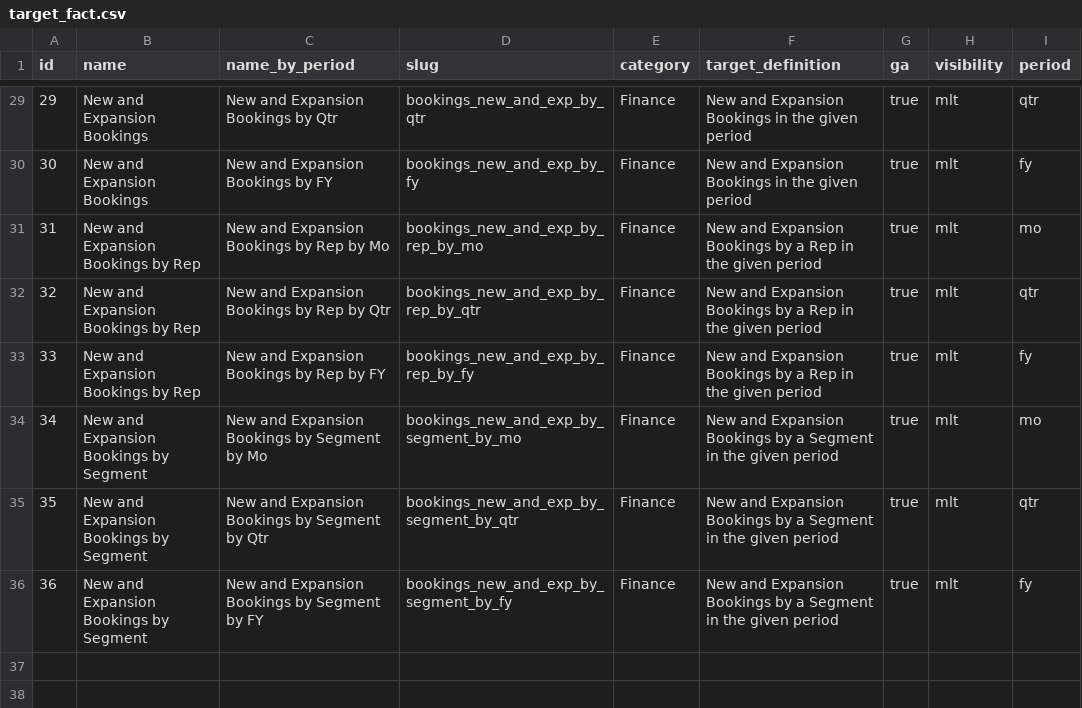
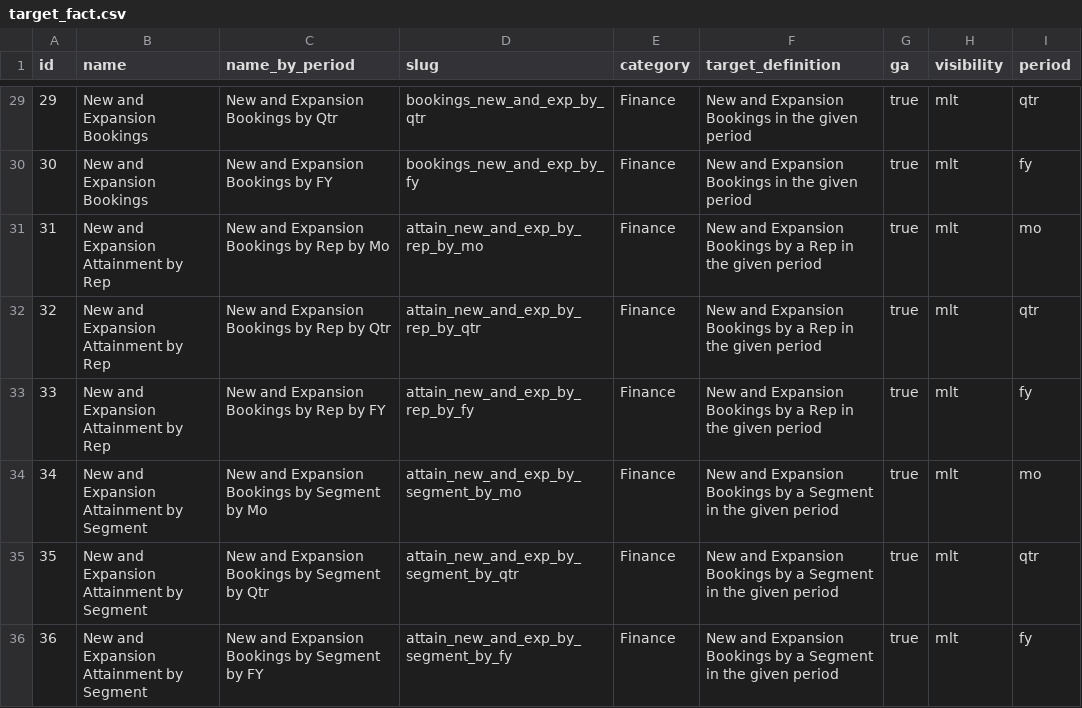
Before and after one commit to mattermost/mattermost-data-warehouse, a CSV file: transform/snowflake-dbt/data/target_fact.csv, drawn as a sheet; only a part is shown, gaps mark what is left out; the diff names each change by its address in the sheet, - before the commit and + after, or states it on an @@ line.

Commit message:
rename to attainment

```diff
--- a/transform/snowflake-dbt/data/target_fact.csv
+++ b/transform/snowflake-dbt/data/target_fact.csv
-B31:B33 (name): New and Expansion Bookings by Rep
+B31:B33 (name): New and Expansion Attainment by Rep
-D31 (slug): bookings_new_and_exp_by_rep_by_mo
+D31 (slug): attain_new_and_exp_by_rep_by_mo
-D32 (slug): bookings_new_and_exp_by_rep_by_qtr
+D32 (slug): attain_new_and_exp_by_rep_by_qtr
-D33 (slug): bookings_new_and_exp_by_rep_by_fy
+D33 (slug): attain_new_and_exp_by_rep_by_fy
-B34:B36 (name): New and Expansion Bookings by Segment
+B34:B36 (name): New and Expansion Attainment by Segment
-D34 (slug): bookings_new_and_exp_by_segment_by_mo
+D34 (slug): attain_new_and_exp_by_segment_by_mo
-D35 (slug): bookings_new_and_exp_by_segment_by_qtr
+D35 (slug): attain_new_and_exp_by_segment_by_qtr
-D36 (slug): bookings_new_and_exp_by_segment_by_fy
+D36 (slug): attain_new_and_exp_by_segment_by_fy
```
Also changed, not shown: 17 other files.
